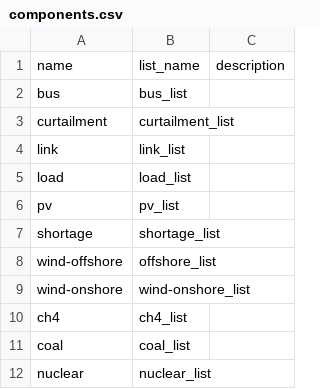
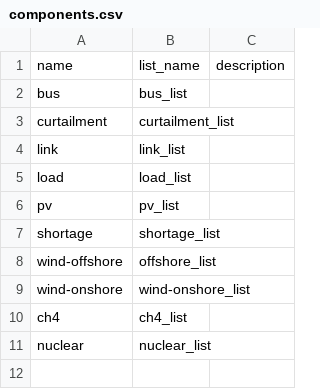
Before and after one commit to modex-flexmex/oemof-flexmex, a CSV file: oemoflex/components.csv, drawn as a sheet; the diff names each change by its address in the sheet, - before the commit and + after, or states it on an @@ line.

Commit message:
Remove 'coal' from the model structure

```diff
--- a/oemoflex/components.csv
+++ b/oemoflex/components.csv
-row 11: coal | coal_list
```
Also changed, not shown: 1 other file.
